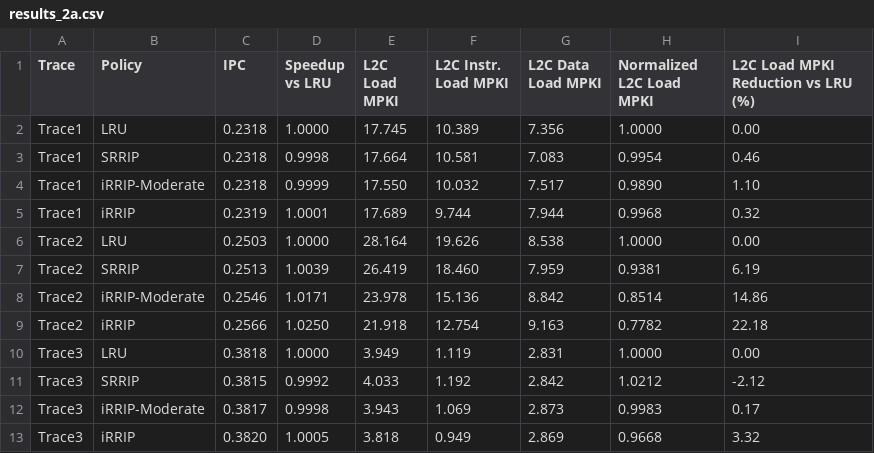
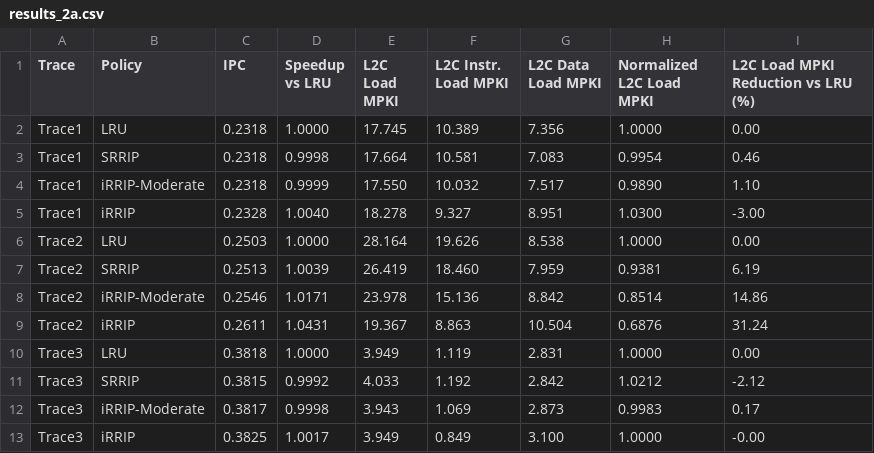
Before and after one commit to balaji1029/cs683_assn2, a CSV file: results/task2/results_2a.csv, drawn as a sheet.

```diff
--- a/results/task2/results_2a.csv
+++ b/results/task2/results_2a.csv
@@ -4,3 +4,3 @@ Trace1,SRRIP,0.2318,0.9998,17.664,10.581,7.083,0.9954,0.46
 Trace1,iRRIP-Moderate,0.2318,0.9999,17.550,10.032,7.517,0.9890,1.10
-Trace1,iRRIP,0.2319,1.0001,17.689,9.744,7.944,0.9968,0.32
+Trace1,iRRIP,0.2328,1.0040,18.278,9.327,8.951,1.0300,-3.00
 Trace2,LRU,0.2503,1.0000,28.164,19.626,8.538,1.0000,0.00
@@ -8,3 +8,3 @@ Trace2,SRRIP,0.2513,1.0039,26.419,18.460,7.959,0.9381,6.19
 Trace2,iRRIP-Moderate,0.2546,1.0171,23.978,15.136,8.842,0.8514,14.86
-Trace2,iRRIP,0.2566,1.0250,21.918,12.754,9.163,0.7782,22.18
+Trace2,iRRIP,0.2611,1.0431,19.367,8.863,10.504,0.6876,31.24
 Trace3,LRU,0.3818,1.0000,3.949,1.119,2.831,1.0000,0.00
@@ -12,2 +12,2 @@ Trace3,SRRIP,0.3815,0.9992,4.033,1.192,2.842,1.0212,-2.12
 Trace3,iRRIP-Moderate,0.3817,0.9998,3.943,1.069,2.873,0.9983,0.17
-Trace3,iRRIP,0.3820,1.0005,3.818,0.949,2.869,0.9668,3.32
+Trace3,iRRIP,0.3825,1.0017,3.949,0.849,3.100,1.0000,-0.00
```
Also changed, not shown: results/task2/results_2b.csv, 12 other files.
